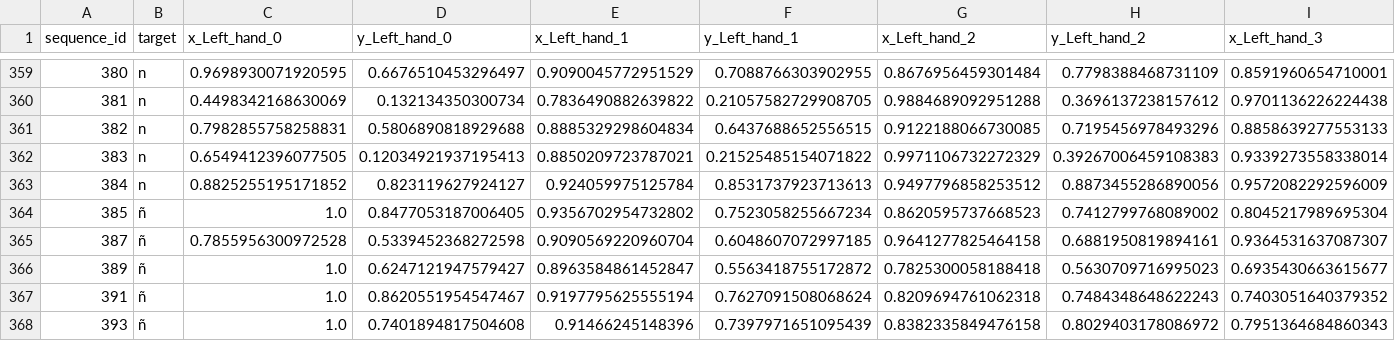
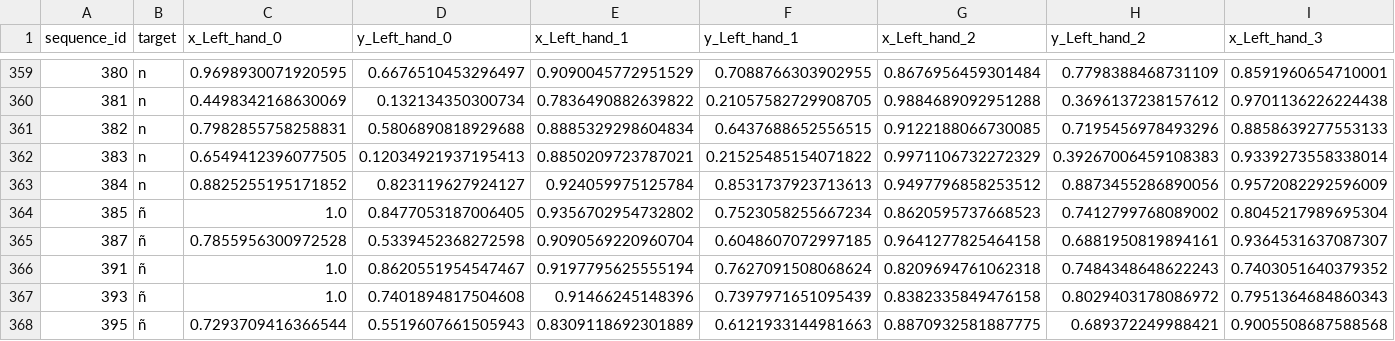
Before and after one commit to andreamalin/megaproyecto_model, a CSV file: data/data_letters.csv, drawn as a sheet; only a part is shown, gaps mark what is left out; the shorter side is filled out with more unchanged rows; rows hold the shown columns only; the diff names each change by its address in the sheet, - before the commit and + after, or states it on an @@ line.

Commit message:
feat: 0.875 accuracy in letters model

```diff
--- a/data/data_letters.csv
+++ b/data/data_letters.csv
-row 366: 389 | ñ | 1.0 | 0.6247121947579427 | 0.8963584861452847 | 0.5563418755172872 | 0.7825300058188418 | 0.5630709716995023 | 0.6935430663615677
```
Also changed, not shown: data/train_letters.csv, 3 other files.
